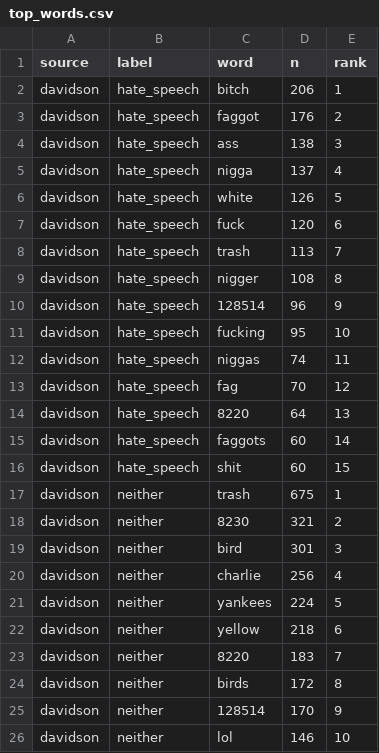
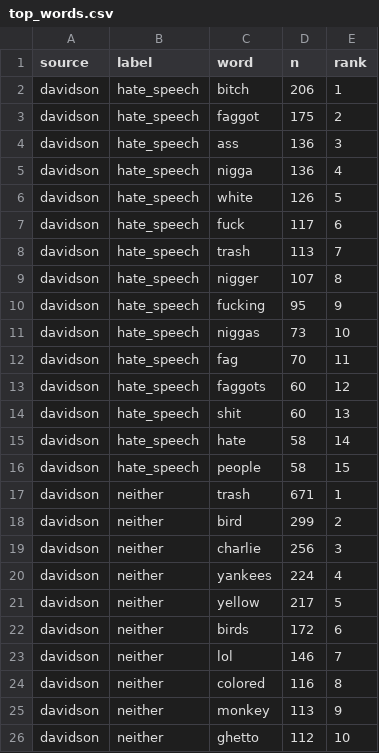
Before and after one commit to inayanazir6-pixel/instagram-content-intelligence, a CSV file: data/gold/top_words.csv, drawn as a sheet; only a part is shown; the diff covers the shown part only.

```diff
--- a/data/gold/top_words.csv
+++ b/data/gold/top_words.csv
@@ -2,25 +2,25 @@ source,label,word,n,rank
 davidson,hate_speech,bitch,206,1
-davidson,hate_speech,faggot,176,2
-davidson,hate_speech,ass,138,3
-davidson,hate_speech,nigga,137,4
+davidson,hate_speech,faggot,175,2
+davidson,hate_speech,ass,136,3
+davidson,hate_speech,nigga,136,4
 davidson,hate_speech,white,126,5
-davidson,hate_speech,fuck,120,6
+davidson,hate_speech,fuck,117,6
 davidson,hate_speech,trash,113,7
-davidson,hate_speech,nigger,108,8
-davidson,hate_speech,128514,96,9
-davidson,hate_speech,fucking,95,10
-davidson,hate_speech,niggas,74,11
-davidson,hate_speech,fag,70,12
-davidson,hate_speech,8220,64,13
-davidson,hate_speech,faggots,60,14
-davidson,hate_speech,shit,60,15
-davidson,neither,trash,675,1
-davidson,neither,8230,321,2
-davidson,neither,bird,301,3
-davidson,neither,charlie,256,4
-davidson,neither,yankees,224,5
-davidson,neither,yellow,218,6
-davidson,neither,8220,183,7
-davidson,neither,birds,172,8
-davidson,neither,128514,170,9
-davidson,neither,lol,146,10
+davidson,hate_speech,nigger,107,8
+davidson,hate_speech,fucking,95,9
+davidson,hate_speech,niggas,73,10
+davidson,hate_speech,fag,70,11
+davidson,hate_speech,faggots,60,12
+davidson,hate_speech,shit,60,13
+davidson,hate_speech,hate,58,14
+davidson,hate_speech,people,58,15
+davidson,neither,trash,671,1
+davidson,neither,bird,299,2
+davidson,neither,charlie,256,3
+davidson,neither,yankees,224,4
+davidson,neither,yellow,217,5
+davidson,neither,birds,172,6
+davidson,neither,lol,146,7
+davidson,neither,colored,116,8
+davidson,neither,monkey,113,9
+davidson,neither,ghetto,112,10
```
Also changed, not shown: 38 edited cells elsewhere in this file, data/gold/label_distribution.csv, data/gold/length_stats.csv, 16 other files.
